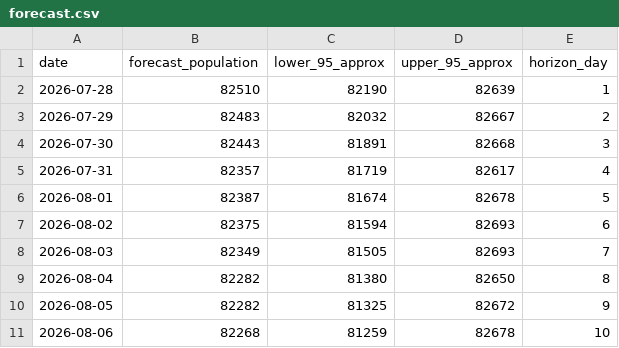
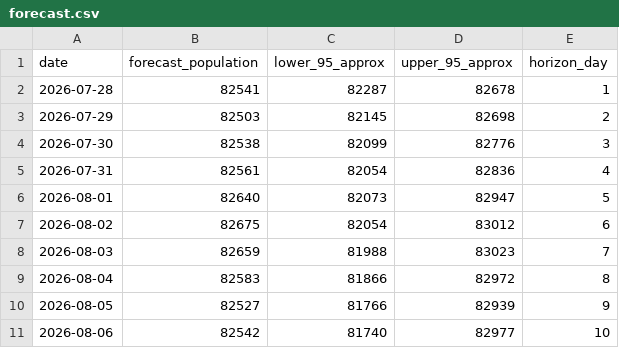
Before and after one commit to hadiabdul8128/Initialize-shelter-forecasting-project, a CSV file: reports/forecast.csv, drawn as a sheet; only a part is shown; the diff covers the shown part only.

```diff
--- a/reports/forecast.csv
+++ b/reports/forecast.csv
@@ -1,11 +1,11 @@
 date,forecast_population,lower_95_approx,upper_95_approx,horizon_day
-2026-07-28,82510,82190,82639,1
-2026-07-29,82483,82032,82667,2
-2026-07-30,82443,81891,82668,3
-2026-07-31,82357,81719,82617,4
-2026-08-01,82387,81674,82678,5
-2026-08-02,82375,81594,82693,6
-2026-08-03,82349,81505,82693,7
-2026-08-04,82282,81380,82650,8
-2026-08-05,82282,81325,82672,9
-2026-08-06,82268,81259,82678,10
+2026-07-28,82541,82287,82678,1
+2026-07-29,82503,82145,82698,2
+2026-07-30,82538,82099,82776,3
+2026-07-31,82561,82054,82836,4
+2026-08-01,82640,82073,82947,5
+2026-08-02,82675,82054,83012,6
+2026-08-03,82659,81988,83023,7
+2026-08-04,82583,81866,82972,8
+2026-08-05,82527,81766,82939,9
+2026-08-06,82542,81740,82977,10
```
Also changed, not shown: 12 edited cells elsewhere in this file, reports/test_predictions.csv, 27 other files.
